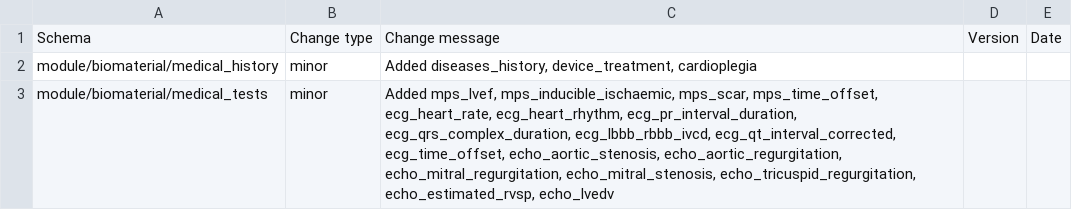
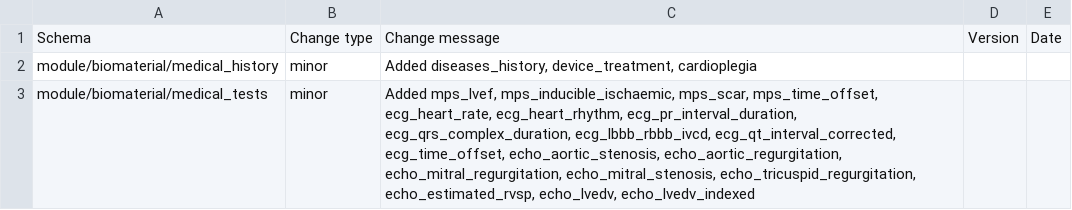
Before and after one commit to HumanCellAtlas/metadata-schema, a CSV file: json_schema/update_log.csv, drawn as a sheet.

Commit message:
Added echo_lvedv_indexed

```diff
--- a/json_schema/update_log.csv
+++ b/json_schema/update_log.csv
@@ -2,2 +2,2 @@ Schema,Change type,Change message,Version,Date
 module/biomaterial/medical_history,minor,"Added diseases_history, device_treatment, cardioplegia",,
-module/biomaterial/medical_tests,minor,"Added mps_lvef, mps_inducible_ischaemic, mps_scar, mps_time_offset, ecg_heart_rate, ecg_heart_rhythm, ecg_pr_interval_duration, ecg_qrs_complex_duration, ecg_lbbb_rbbb_ivcd, ecg_qt_interval_corrected, ecg_time_offset, echo_aortic_stenosis, echo_aortic_regurgitation, echo_mitral_regurgitation, echo_mitral_stenosis, echo_tricuspid_regurgitation, echo_estimated_rvsp, echo_lvedv",,
+module/biomaterial/medical_tests,minor,"Added mps_lvef, mps_inducible_ischaemic, mps_scar, mps_time_offset, ecg_heart_rate, ecg_heart_rhythm, ecg_pr_interval_duration, ecg_qrs_complex_duration, ecg_lbbb_rbbb_ivcd, ecg_qt_interval_corrected, ecg_time_offset, echo_aortic_stenosis, echo_aortic_regurgitation, echo_mitral_regurgitation, echo_mitral_stenosis, echo_tricuspid_regurgitation, echo_estimated_rvsp, echo_lvedv, echo_lvedv_indexed",,
```
Also changed, not shown: 2 other files.
